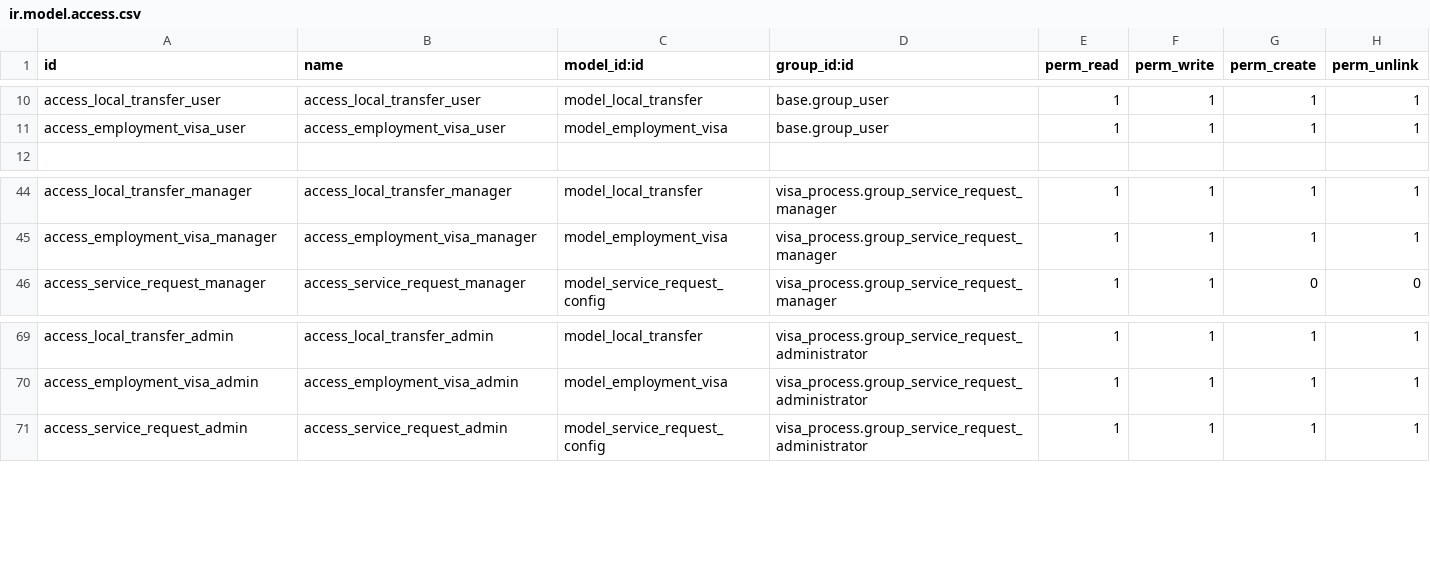
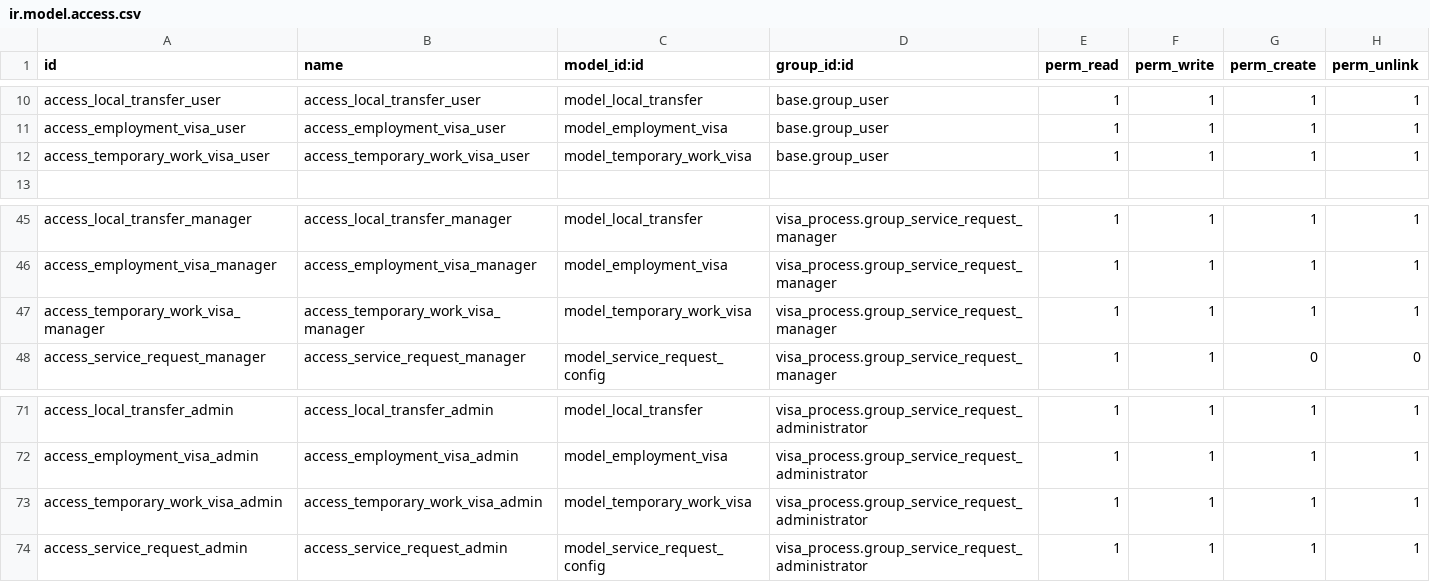
Before and after one commit to Deekshithhm27/aamalcom, a CSV file: visa_process/security/ir.model.access.csv, drawn as a sheet; only a part is shown, gaps mark what is left out; the diff names each change by its address in the sheet, - before the commit and + after, or states it on an @@ line.

Commit message:
[New] Added Temporary work visa section

```diff
--- a/visa_process/security/ir.model.access.csv
+++ b/visa_process/security/ir.model.access.csv
+row 12: access_temporary_work_visa_user | access_temporary_work_visa_user | model_temporary_work_visa | base.group_user | 1 | 1 | 1 | 1
+row 47: access_temporary_work_visa_manager | access_temporary_work_visa_manager | model_temporary_work_visa | visa_process.group_service_request_manager | 1 | 1 | 1 | 1
+row 73: access_temporary_work_visa_admin | access_temporary_work_visa_admin | model_temporary_work_visa | visa_process.group_service_request_administrator | 1 | 1 | 1 | 1
```
Also changed, not shown: 13 other files.
